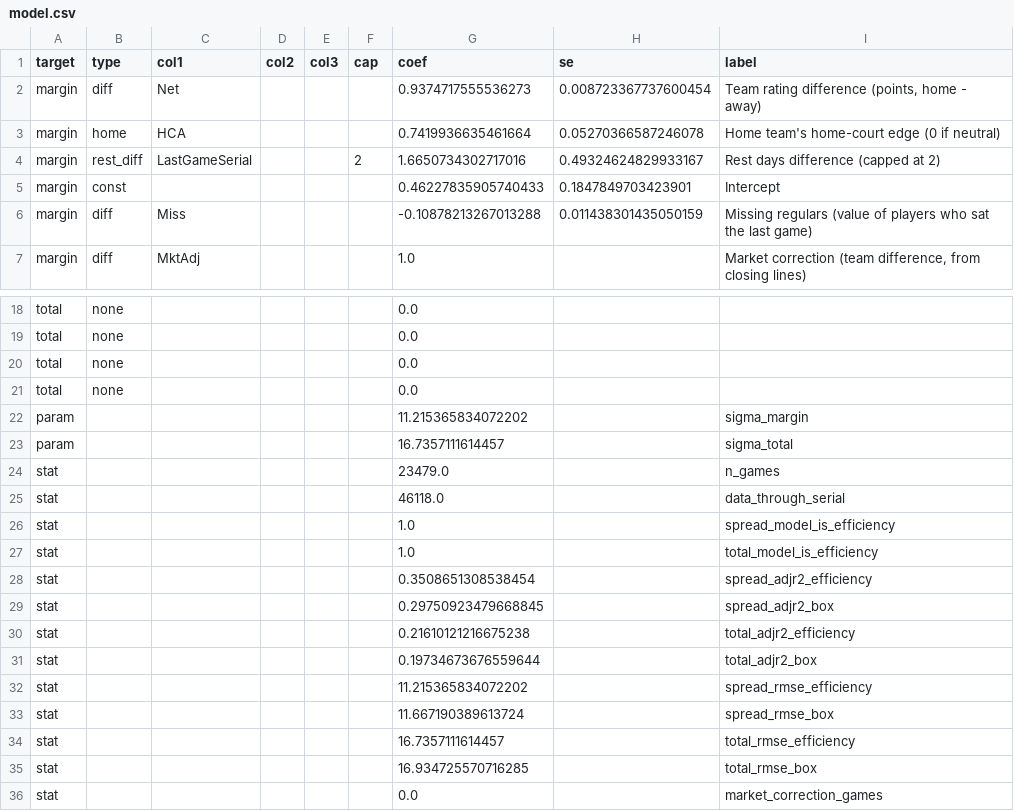
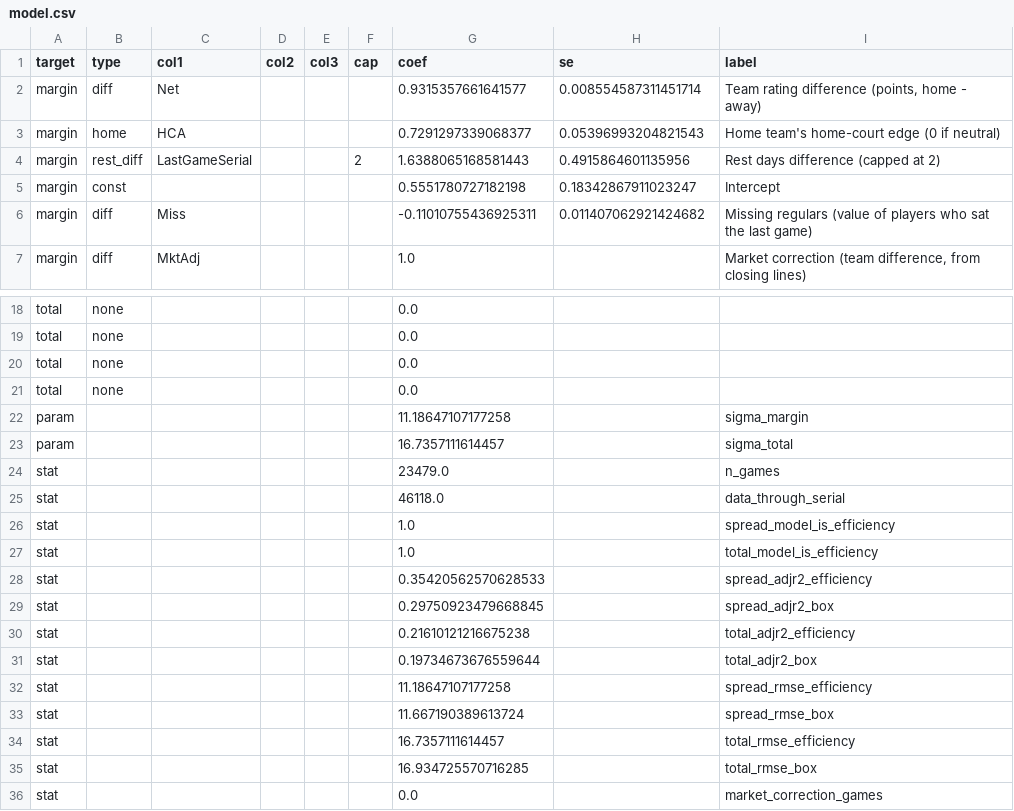
Before and after one commit to psturo77/cbb-data, a CSV file: model.csv, drawn as a sheet; only a part is shown, gaps mark what is left out.

```diff
--- a/model.csv
+++ b/model.csv
@@ -1,7 +1,7 @@
 target,type,col1,col2,col3,cap,coef,se,label
-margin,diff,Net,,,,0.9374717555536273,0.008723367737600454,"Team rating difference (points, home - away)"
-margin,home,HCA,,,,0.7419936635461664,0.05270366587246078,Home team's home-court edge (0 if neutral)
-margin,rest_diff,LastGameSerial,,,2,1.6650734302717016,0.49324624829933167,Rest days difference (capped at 2)
-margin,const,,,,,0.46227835905740433,0.1847849703423901,Intercept
-margin,diff,Miss,,,,-0.10878213267013288,0.011438301435050159,Missing regulars (value of players who sat the last game)
+margin,diff,Net,,,,0.9315357661641577,0.008554587311451714,"Team rating difference (points, home - away)"
+margin,home,HCA,,,,0.7291297339068377,0.05396993204821543,Home team's home-court edge (0 if neutral)
+margin,rest_diff,LastGameSerial,,,2,1.6388065168581443,0.4915864601135956,Rest days difference (capped at 2)
+margin,const,,,,,0.5551780727182198,0.18342867911023247,Intercept
+margin,diff,Miss,,,,-0.11010755436925311,0.011407062921424682,Missing regulars (value of players who sat the last game)
 margin,diff,MktAdj,,,,1.0,,"Market correction (team difference, from closing lines)"
@@ -21,3 +21,3 @@ total,none,,,,,0.0,,
 total,none,,,,,0.0,,
-param,,,,,,11.215365834072202,,sigma_margin
+param,,,,,,11.18647107177258,,sigma_margin
 param,,,,,,16.7357111614457,,sigma_total
@@ -27,3 +27,3 @@ stat,,,,,,1.0,,spread_model_is_efficiency
 stat,,,,,,1.0,,total_model_is_efficiency
-stat,,,,,,0.3508651308538454,,spread_adjr2_efficiency
+stat,,,,,,0.35420562570628533,,spread_adjr2_efficiency
 stat,,,,,,0.29750923479668845,,spread_adjr2_box
@@ -31,3 +31,3 @@ stat,,,,,,0.21610121216675238,,total_adjr2_efficiency
 stat,,,,,,0.19734673676559644,,total_adjr2_box
-stat,,,,,,11.215365834072202,,spread_rmse_efficiency
+stat,,,,,,11.18647107177258,,spread_rmse_efficiency
 stat,,,,,,11.667190389613724,,spread_rmse_box
```
Also changed, not shown: teams.csv, 2 other files.
